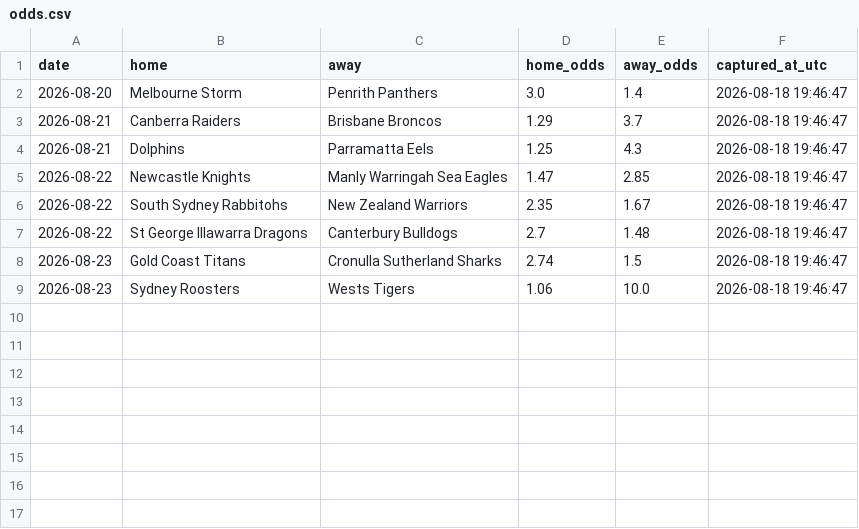
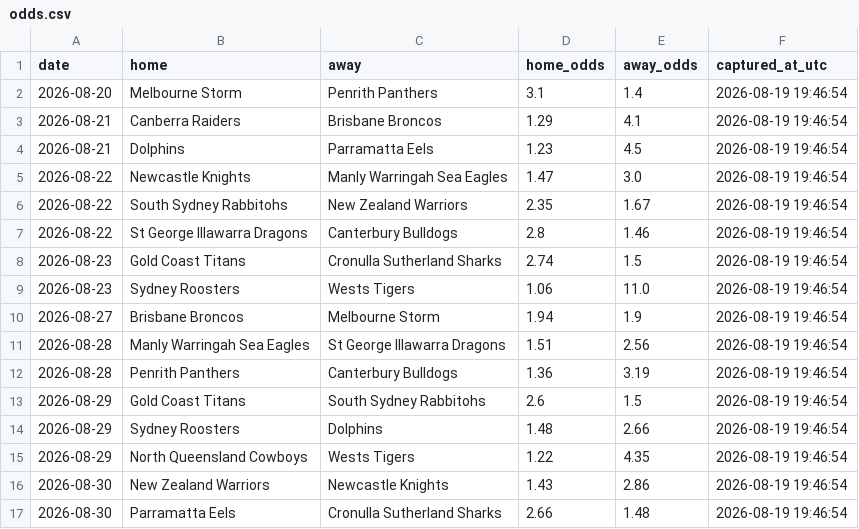
Before and after one commit to Rossdavo/nrl-ai-predictor, a CSV file: odds.csv, drawn as a sheet.

```diff
--- a/odds.csv
+++ b/odds.csv
@@ -1,9 +1,17 @@
 date,home,away,home_odds,away_odds,captured_at_utc
-2026-08-20,Melbourne Storm,Penrith Panthers,3.0,1.4,2026-08-18 19:46:47
-2026-08-21,Canberra Raiders,Brisbane Broncos,1.29,3.7,2026-08-18 19:46:47
-2026-08-21,Dolphins,Parramatta Eels,1.25,4.3,2026-08-18 19:46:47
-2026-08-22,Newcastle Knights,Manly Warringah Sea Eagles,1.47,2.85,2026-08-18 19:46:47
-2026-08-22,South Sydney Rabbitohs,New Zealand Warriors,2.35,1.67,2026-08-18 19:46:47
-2026-08-22,St George Illawarra Dragons,Canterbury Bulldogs,2.7,1.48,2026-08-18 19:46:47
-2026-08-23,Gold Coast Titans,Cronulla Sutherland Sharks,2.74,1.5,2026-08-18 19:46:47
-2026-08-23,Sydney Roosters,Wests Tigers,1.06,10.0,2026-08-18 19:46:47
+2026-08-20,Melbourne Storm,Penrith Panthers,3.1,1.4,2026-08-19 19:46:54
+2026-08-21,Canberra Raiders,Brisbane Broncos,1.29,4.1,2026-08-19 19:46:54
+2026-08-21,Dolphins,Parramatta Eels,1.23,4.5,2026-08-19 19:46:54
+2026-08-22,Newcastle Knights,Manly Warringah Sea Eagles,1.47,3.0,2026-08-19 19:46:54
+2026-08-22,South Sydney Rabbitohs,New Zealand Warriors,2.35,1.67,2026-08-19 19:46:54
+2026-08-22,St George Illawarra Dragons,Canterbury Bulldogs,2.8,1.46,2026-08-19 19:46:54
+2026-08-23,Gold Coast Titans,Cronulla Sutherland Sharks,2.74,1.5,2026-08-19 19:46:54
+2026-08-23,Sydney Roosters,Wests Tigers,1.06,11.0,2026-08-19 19:46:54
+2026-08-27,Brisbane Broncos,Melbourne Storm,1.94,1.9,2026-08-19 19:46:54
+2026-08-28,Manly Warringah Sea Eagles,St George Illawarra Dragons,1.51,2.56,2026-08-19 19:46:54
+2026-08-28,Penrith Panthers,Canterbury Bulldogs,1.36,3.19,2026-08-19 19:46:54
+2026-08-29,Gold Coast Titans,South Sydney Rabbitohs,2.6,1.5,2026-08-19 19:46:54
+2026-08-29,Sydney Roosters,Dolphins,1.48,2.66,2026-08-19 19:46:54
+2026-08-29,North Queensland Cowboys,Wests Tigers,1.22,4.35,2026-08-19 19:46:54
+2026-08-30,New Zealand Warriors,Newcastle Knights,1.43,2.86,2026-08-19 19:46:54
+2026-08-30,Parramatta Eels,Cronulla Sutherland Sharks,2.66,1.48,2026-08-19 19:46:54
```
Also changed, not shown: odds_history.csv, predictions.csv, 1 other file.
